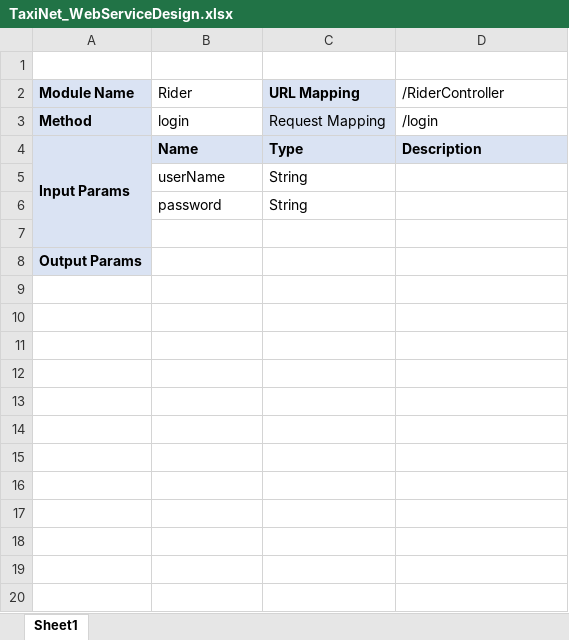
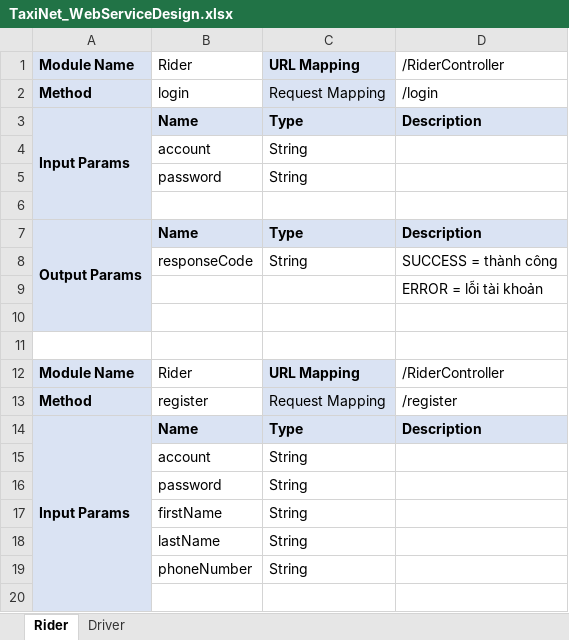
Before and after one commit to sangnvus/tns-project, an Excel workbook: WIP/Documents/Guidelines/TaxiNet_WebServiceDesign.xlsx, sheet Rider, drawn as a sheet; only a part is shown; values as stored, in another font and other column widths than the file's, no borders; removed rows and columns are numbered as before the commit, all else as after; the diff covers the shown part only; the diff names each change by its address in the sheet, - before the commit and + after, or states it on an @@ line.

```diff
--- a/WIP/Documents/Guidelines/TaxiNet_WebServiceDesign.xlsx (sheet Rider)
+++ b/WIP/Documents/Guidelines/TaxiNet_WebServiceDesign.xlsx (sheet Rider)
-sheet tab: Sheet1
+sheet tab: Rider
+sheet tab: Driver
-row 1: (empty)
-B4: userName
+B4: account
+row 7: Output Params | Name | Type | Description
+row 8:  | responseCode | String | SUCCESS = thành công
+row 9:  |  |  | ERROR = lỗi tài khoản
-A10: Output Params
+A10: (empty)
+row 11: (empty)
+row 12: Module Name | Rider | URL Mapping | /RiderController
+row 13: Method | register | Request Mapping | /register
+row 14: Input Params | Name | Type | Description
+row 15:  | account | String
+row 16:  | password | String
+row 17:  | firstName | String
+row 18:  | lastName | String
+row 19:  | phoneNumber | String
+row 20: (empty)
```
Also changed, not shown: 59 added rows elsewhere in this sheet.
